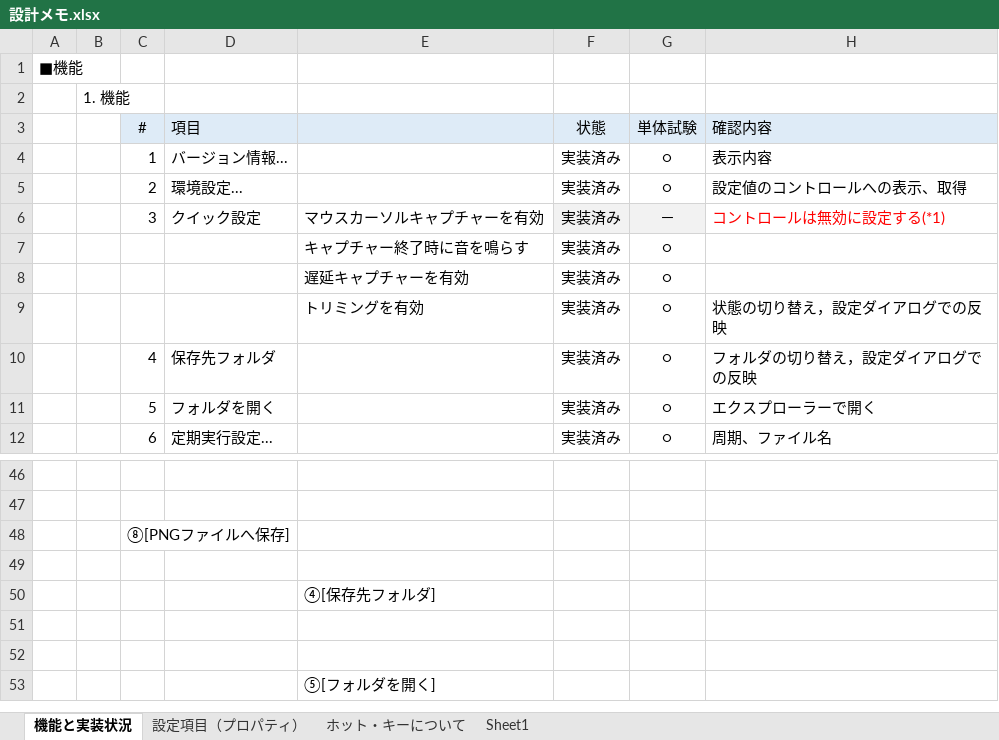
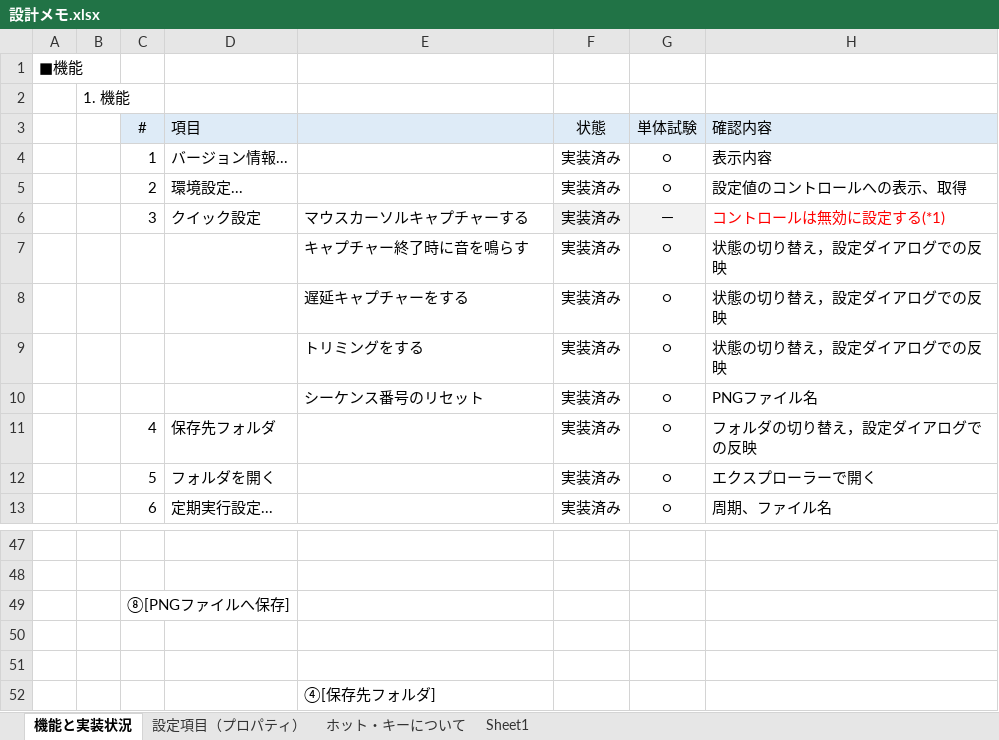
Before and after one commit to t-nakayoshi/pyscreenshot, an Excel workbook: experiment/設計メモ.xlsx, sheet 機能と実装状況, drawn as a sheet; only a part is shown, gaps mark what is left out; the shorter side is filled out with more unchanged rows; values as stored, in another font and other column widths than the file's, no borders; charts and pictures not drawn; the diff names each change by its address in the sheet, - before the commit and + after, or states it on an @@ line.

```diff
--- a/experiment/設計メモ.xlsx (sheet 機能と実装状況)
+++ b/experiment/設計メモ.xlsx (sheet 機能と実装状況)
-E6: マウスカーソルキャプチャーを有効
+E6: マウスカーソルキャプチャーする
-H7:H8 (確認内容): (empty)
+H7:H8 (確認内容): 状態の切り替え，設定ダイアログでの反映
-E8: 遅延キャプチャーを有効
+E8: 遅延キャプチャーをする
-E9: トリミングを有効
+E9: トリミングをする
+row 10:  |  |  |  | シーケンス番号のリセット | 実装済み | ○ | PNGファイル名
+row 50: (empty)
```
Also changed, not shown: charts or pictures, 11 other files.
